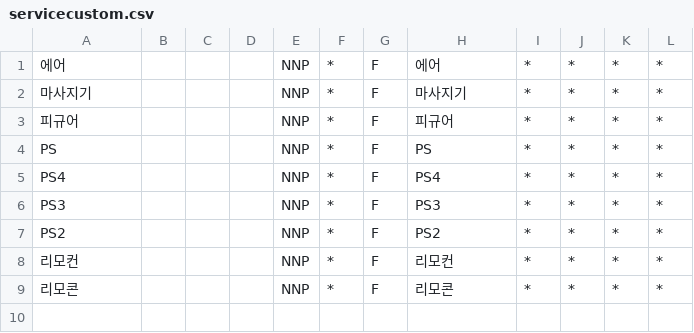
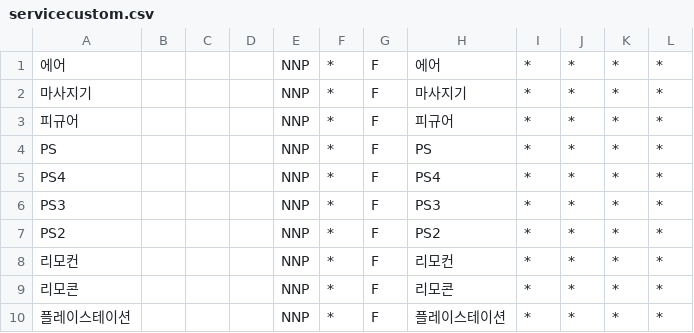
Before and after one commit to daangn/search-ko-dic, a CSV file: servicecustom.csv, drawn as a sheet.

Commit message:
Update servicecustom.csv

```diff
--- a/servicecustom.csv
+++ b/servicecustom.csv
@@ -9 +9,2 @@ PS2,,,,NNP,*,F,PS2,*,*,*,*
 리모콘,,,,NNP,*,F,리모콘,*,*,*,*
+플레이스테이션,,,,NNP,*,F,플레이스테이션,*,*,*,*
```
